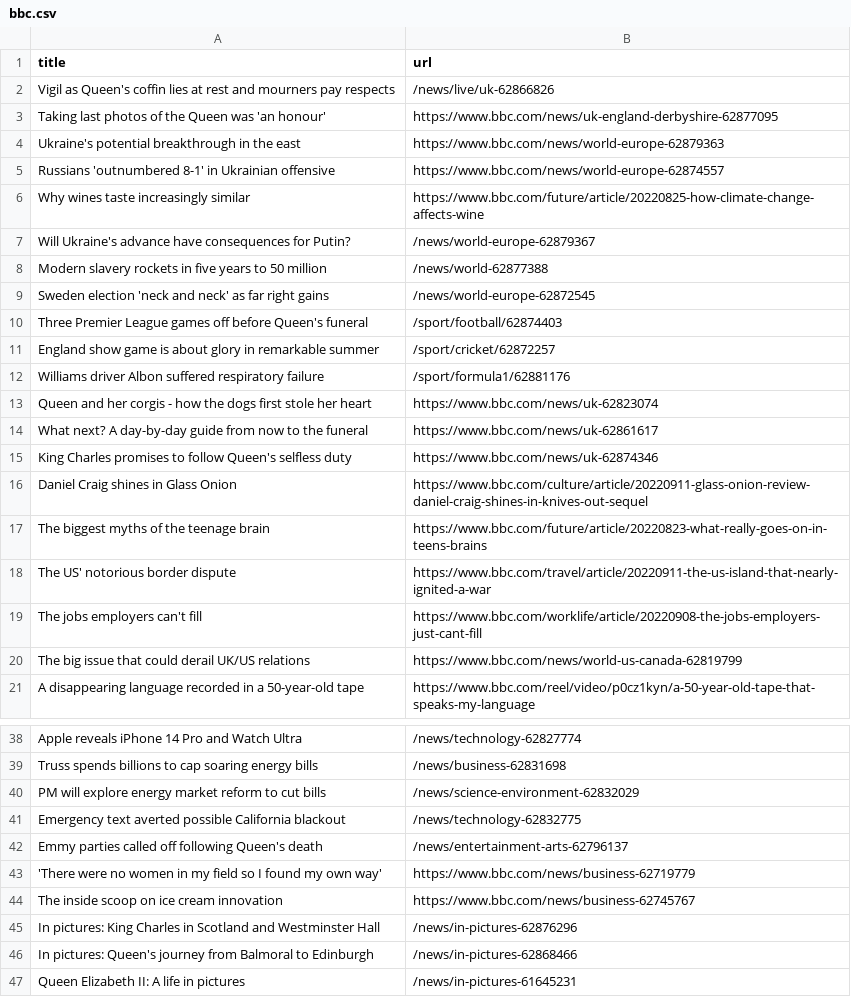
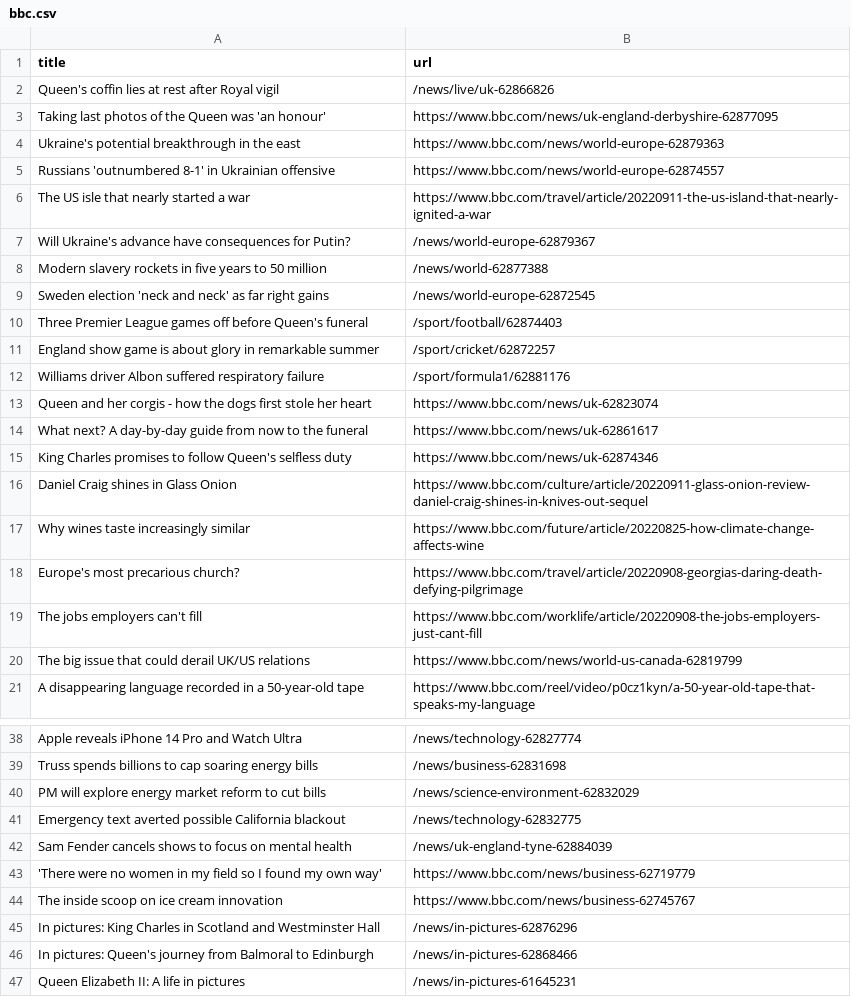
Before and after one commit to gabrielacarrasquillo/automatic-scraper-bbc, a CSV file: bbc.csv, drawn as a sheet; only a part is shown, gaps mark what is left out.

```diff
--- a/bbc.csv
+++ b/bbc.csv
@@ -1,3 +1,3 @@
 title,url
-Vigil as Queen's coffin lies at rest and mourners pay respects,/news/live/uk-62866826
+Queen's coffin lies at rest after Royal vigil,/news/live/uk-62866826
 Taking last photos of the Queen was 'an honour',https://www.bbc.com/news/uk-england-derbyshire-62877095
@@ -5,3 +5,3 @@ Ukraine's potential breakthrough in the east,https://www.bbc.com/news/world-euro
 Russians 'outnumbered 8-1' in Ukrainian offensive,https://www.bbc.com/news/world-europe-62874557
-Why wines taste increasingly similar,https://www.bbc.com/future/article/20220825-how-climate-change-affects-wine
+The US isle that nearly started a war,https://www.bbc.com/travel/article/20220911-the-us-island-that-nearly-ignited-a-war
 Will Ukraine's advance have consequences for Putin?,/news/world-europe-62879367
@@ -16,4 +16,4 @@ King Charles promises to follow Queen's selfless duty,https://www.bbc.com/news/u
 Daniel Craig shines in Glass Onion,https://www.bbc.com/culture/article/20220911-glass-onion-review-daniel-craig-shines-in-knives-out-sequel
-The biggest myths of the teenage brain,https://www.bbc.com/future/article/20220823-what-really-goes-on-in-teens-brains
-The US' notorious border dispute,https://www.bbc.com/travel/article/20220911-the-us-island-that-nearly-ignited-a-war
+Why wines taste increasingly similar,https://www.bbc.com/future/article/20220825-how-climate-change-affects-wine
+Europe's most precarious church?,https://www.bbc.com/travel/article/20220908-georgias-daring-death-defying-pilgrimage
 The jobs employers can't fill,https://www.bbc.com/worklife/article/20220908-the-jobs-employers-just-cant-fill
@@ -41,3 +41,3 @@ PM will explore energy market reform to cut bills,/news/science-environment-6283
 Emergency text averted possible California blackout,/news/technology-62832775
-Emmy parties called off following Queen's death,/news/entertainment-arts-62796137
+Sam Fender cancels shows to focus on mental health,/news/uk-england-tyne-62884039
 'There were no women in my field so I found my own way',https://www.bbc.com/news/business-62719779
```
